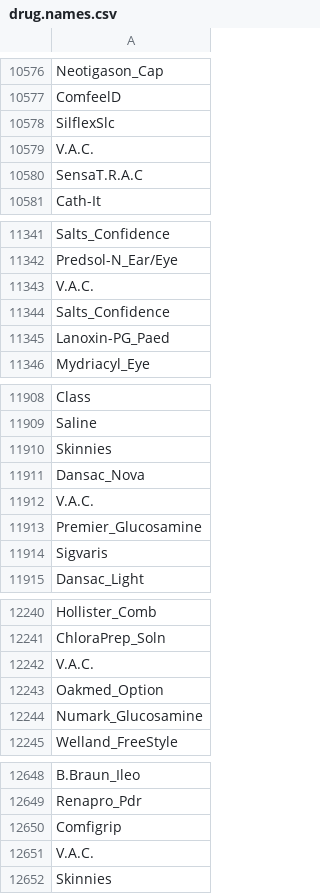
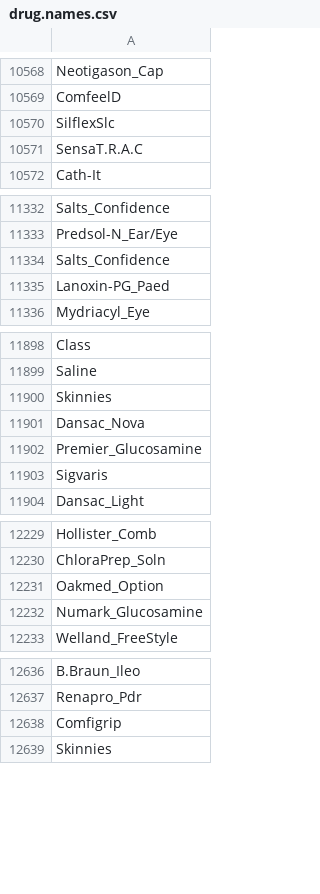
Before and after one commit to valentino-jaber/TextRx, a CSV file: frontend/static/drug.names.csv, drawn as a sheet; only a part is shown, gaps mark what is left out; the diff covers the shown part only; the diff names each change by its address in the sheet, - before the commit and + after, or states it on an @@ line.

```diff
--- a/frontend/static/drug.names.csv
+++ b/frontend/static/drug.names.csv
-row 10579: V.A.C.
-row 11343: V.A.C.
-row 11912: V.A.C.
-row 12242: V.A.C.
-row 12651: V.A.C.
```
Also changed, not shown: 20 removed rows and 4 edited cells elsewhere in this file.
